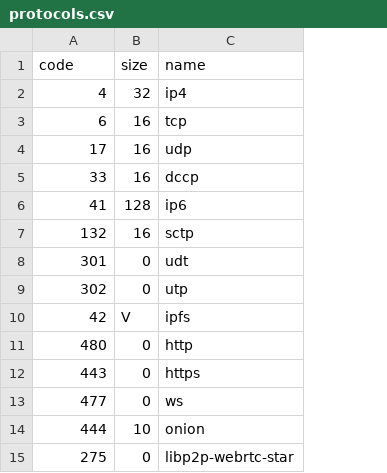
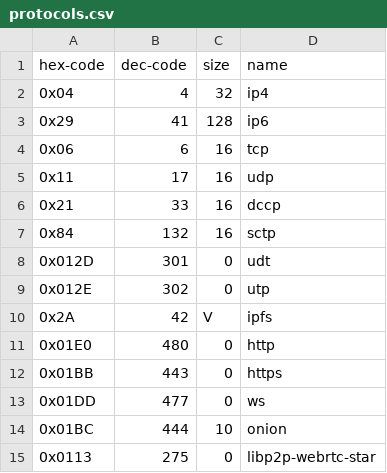
Before and after one commit to multiformats/js-multiaddr, a CSV file: src/protocols.csv, drawn as a sheet; addresses are those after the commit; the diff names each change by its address in the sheet, - before the commit and + after, or states it on an @@ line.

Commit message:
add hex values to the table

```diff
--- a/src/protocols.csv
+++ b/src/protocols.csv
+column A (hex-code), row 2: 0x04; rows 4-15: 0x06 | 0x11 | 0x21 | 0x84 | 0x012D | 0x012E | 0x2A | 0x01E0 | 0x01BB | 0x01DD | 0x01BC | 0x0113
-B1: code
+B1: dec-code
@@ row 6 moved to row 3: 0x29 @@
```
